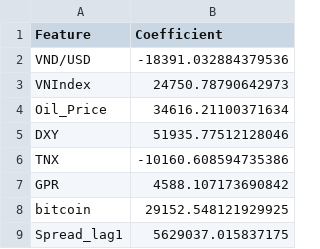
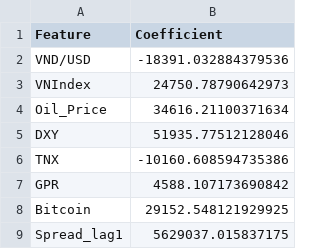
Before and after one commit to huynguyen261219/Spread-Gold-Pred, a CSV file: models/linear_regression_coefficients.csv, drawn as a sheet.

```diff
--- a/models/linear_regression_coefficients.csv
+++ b/models/linear_regression_coefficients.csv
@@ -7,3 +7,3 @@ TNX,-10160.608594735386
 GPR,4588.107173690842
-bitcoin,29152.548121929925
+Bitcoin,29152.548121929925
 Spread_lag1,5629037.015837175
```
Also changed, not shown: 49 other files.
